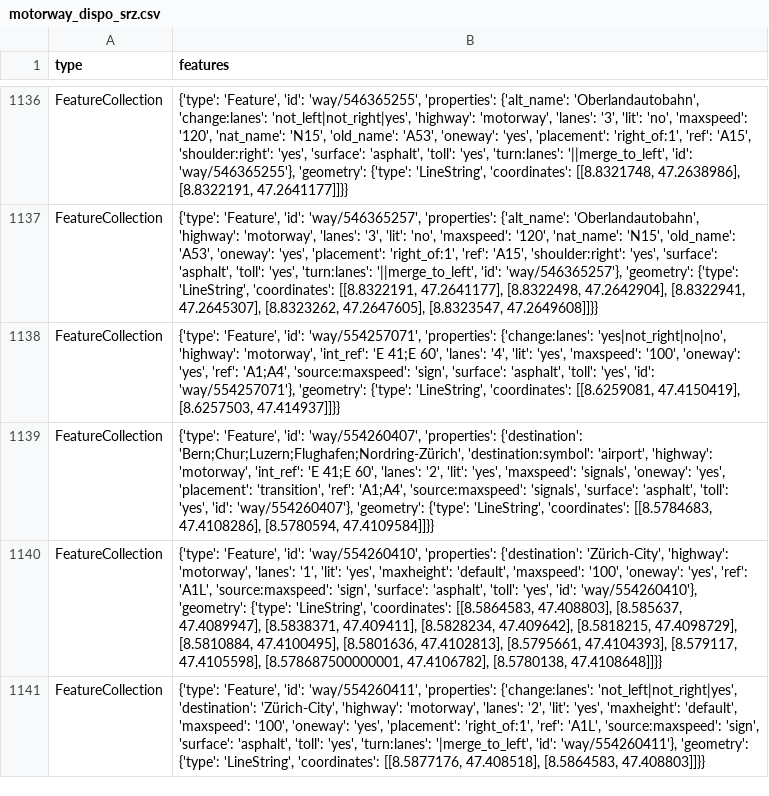
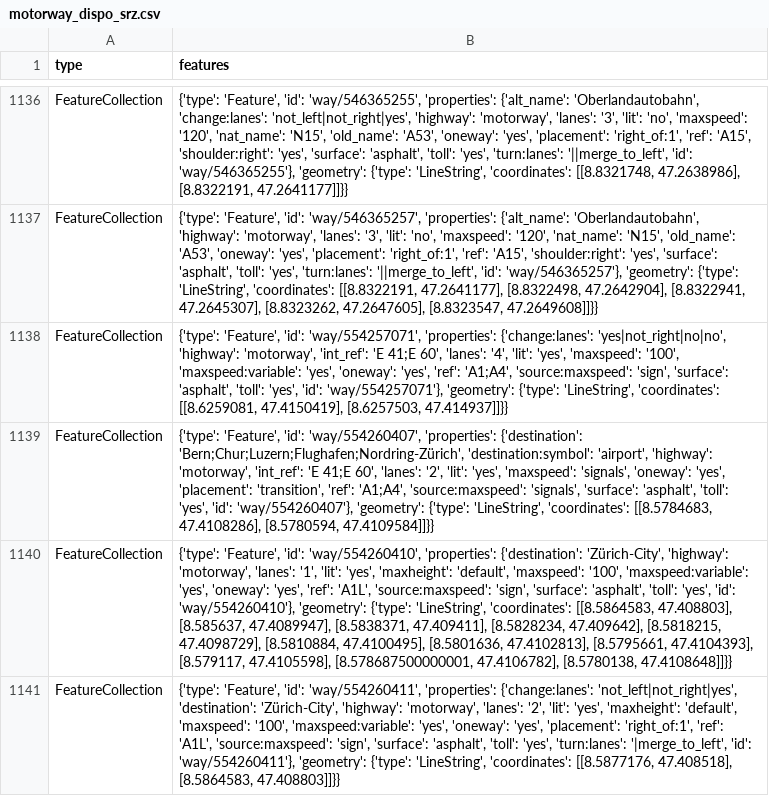
Before and after one commit to OpenBracketsCH/rescue-data, a CSV file: data/csv/highway/motorway/motorway_dispo_srz.csv, drawn as a sheet; only a part is shown, gaps mark what is left out; the diff covers the shown part only; the diff names each change by its address in the sheet, - before the commit and + after, or states it on an @@ line.

```diff
--- a/data/csv/highway/motorway/motorway_dispo_srz.csv
+++ b/data/csv/highway/motorway/motorway_dispo_srz.csv
-B1138 (features): …'maxspeed': '100', 'oneway': 'yes',…
+B1138 (features): …'maxspeed': '100', 'maxspeed:variable': 'yes', 'oneway': 'yes',…
-B1140 (features): …'maxspeed': '100', 'oneway': 'yes',…
+B1140 (features): …'maxspeed': '100', 'maxspeed:variable': 'yes', 'oneway': 'yes',…
-B1141 (features): …'maxspeed': '100', 'oneway': 'yes',…
+B1141 (features): …'maxspeed': '100', 'maxspeed:variable': 'yes', 'oneway': 'yes',…
```
Also changed, not shown: 56 edited cells elsewhere in this file, data/csv/facilities/hospital/hospital_switzerland.csv, data/csv/schools/schools_kt_zh.csv, 6 other files.
